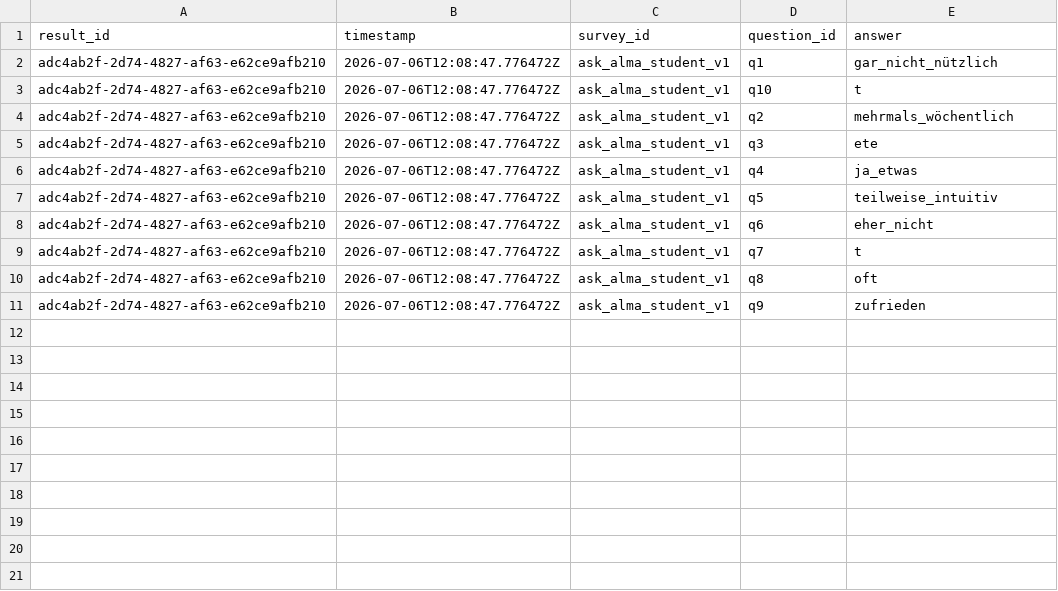
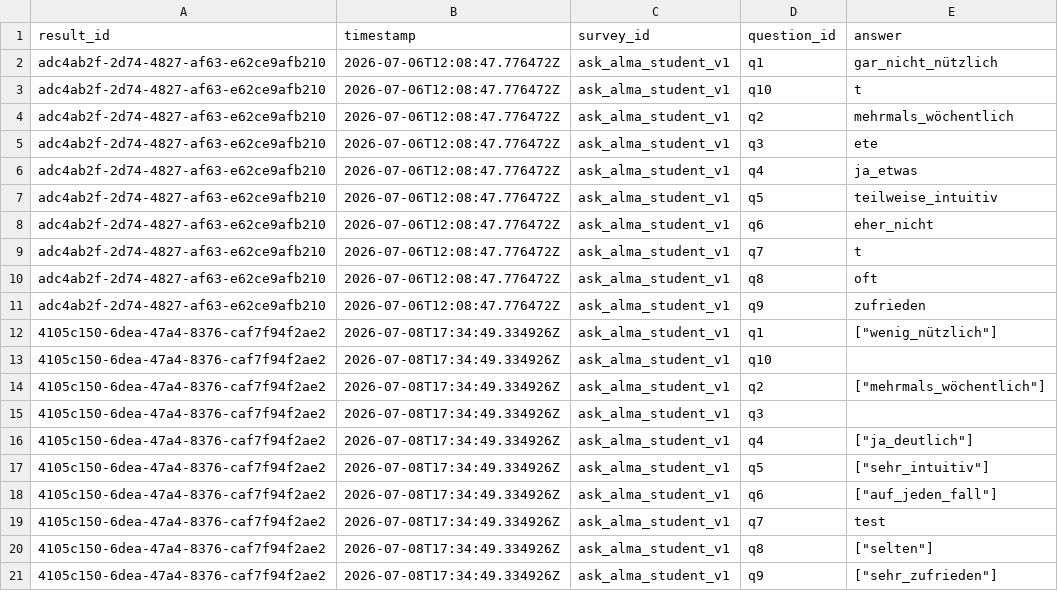
Before and after one commit to beckjoshua674-max/Umfrage-Tool, a CSV file: backend/data/results_ask_alma_student_v1.csv, drawn as a sheet; the diff names each change by its address in the sheet, - before the commit and + after, or states it on an @@ line.

```diff
--- a/backend/data/results_ask_alma_student_v1.csv
+++ b/backend/data/results_ask_alma_student_v1.csv
+row 12: 4105c150-6dea-47a4-8376-caf7f94f2ae2 | 2026-07-08T17:34:49.334926Z | ask_alma_student_v1 | q1 | ["wenig_nützlich"]
+row 13: 4105c150-6dea-47a4-8376-caf7f94f2ae2 | 2026-07-08T17:34:49.334926Z | ask_alma_student_v1 | q10
+row 14: 4105c150-6dea-47a4-8376-caf7f94f2ae2 | 2026-07-08T17:34:49.334926Z | ask_alma_student_v1 | q2 | ["mehrmals_wöchentlich"]
+row 15: 4105c150-6dea-47a4-8376-caf7f94f2ae2 | 2026-07-08T17:34:49.334926Z | ask_alma_student_v1 | q3
+row 16: 4105c150-6dea-47a4-8376-caf7f94f2ae2 | 2026-07-08T17:34:49.334926Z | ask_alma_student_v1 | q4 | ["ja_deutlich"]
+row 17: 4105c150-6dea-47a4-8376-caf7f94f2ae2 | 2026-07-08T17:34:49.334926Z | ask_alma_student_v1 | q5 | ["sehr_intuitiv"]
+row 18: 4105c150-6dea-47a4-8376-caf7f94f2ae2 | 2026-07-08T17:34:49.334926Z | ask_alma_student_v1 | q6 | ["auf_jeden_fall"]
+row 19: 4105c150-6dea-47a4-8376-caf7f94f2ae2 | 2026-07-08T17:34:49.334926Z | ask_alma_student_v1 | q7 | test
+row 20: 4105c150-6dea-47a4-8376-caf7f94f2ae2 | 2026-07-08T17:34:49.334926Z | ask_alma_student_v1 | q8 | ["selten"]
+row 21: 4105c150-6dea-47a4-8376-caf7f94f2ae2 | 2026-07-08T17:34:49.334926Z | ask_alma_student_v1 | q9 | ["sehr_zufrieden"]
```
Also changed, not shown: 8 other files.
